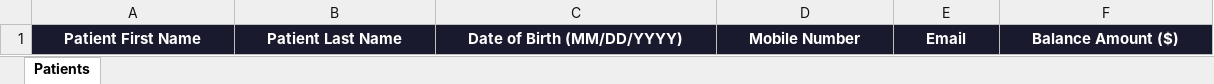
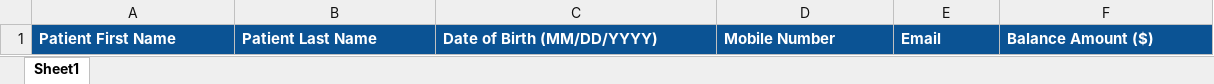
Before and after one commit to sumitchoudhury-droid/brodcast-ui, an Excel workbook: public/sampleFiles/Broadcast PatientList.xlsx, sheet Sheet1, drawn as a sheet; values as stored, in another font and other column widths than the file's, no borders; charts and pictures not drawn; the diff names each change by its address in the sheet, - before the commit and + after, or states it on an @@ line.

Commit message:
resolved issue no 15

```diff
--- a/public/sampleFiles/Broadcast PatientList.xlsx (sheet Sheet1)
+++ b/public/sampleFiles/Broadcast PatientList.xlsx (sheet Sheet1)
-sheet tab: Patients
+sheet tab: Sheet1
@@ A1:F1 fill: #1A1A2E → #0B5394, alignment: center → left @@
```
Also changed, not shown: charts or pictures.
